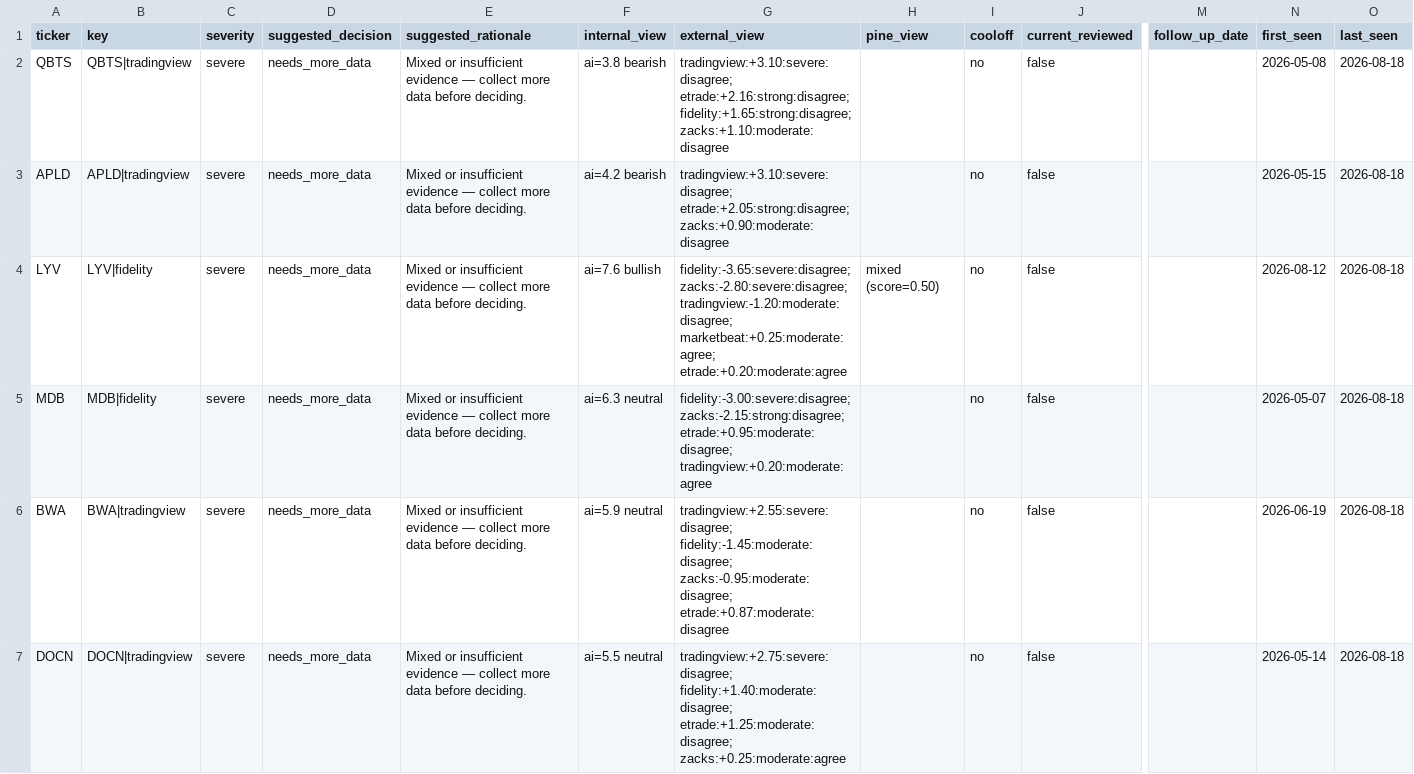
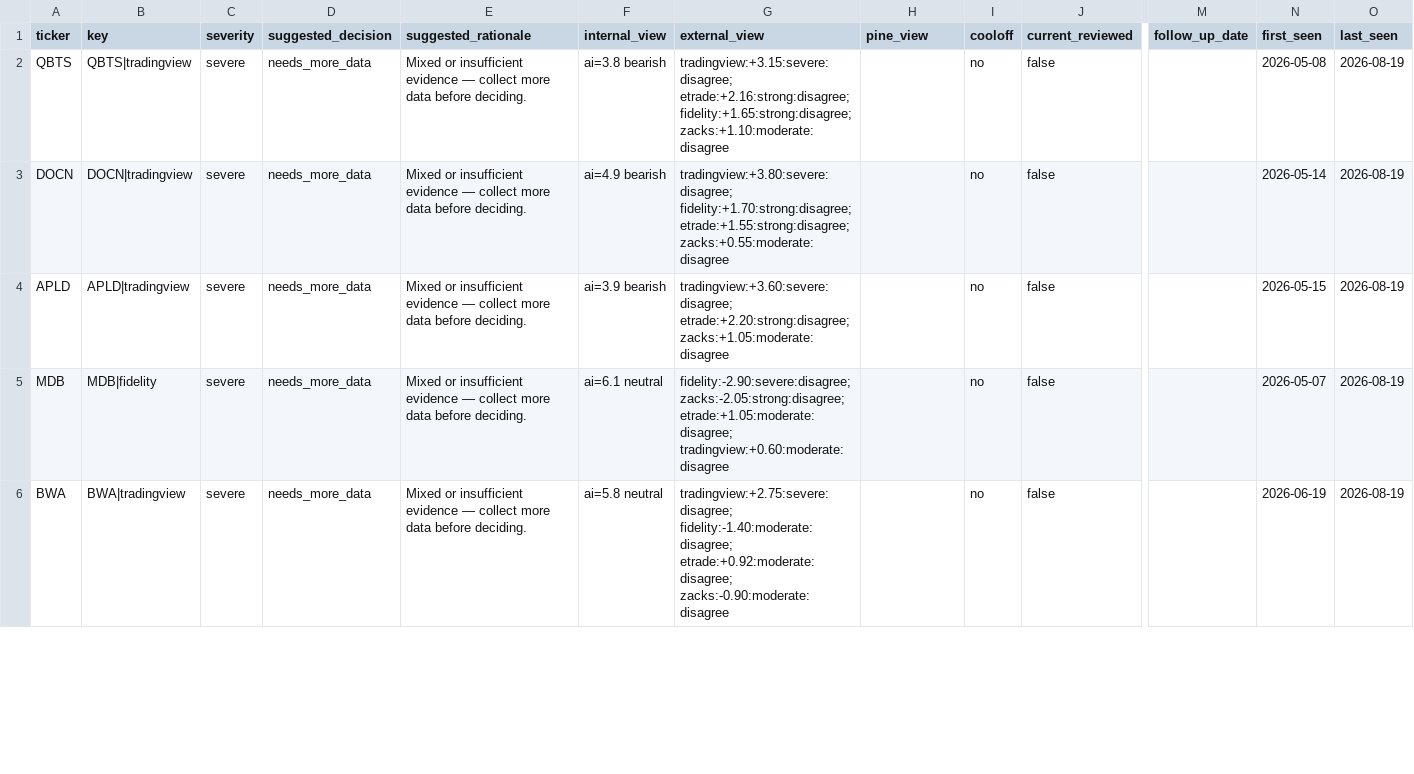
Before and after one commit to stdeplock-prog/ai-stock-rankings, a CSV file: data/reports/disagreement_queue_review.csv, drawn as a sheet; only a part is shown, gaps mark what is left out; removed rows and columns are numbered as before the commit, all else as after; rows hold the shown columns only; the diff covers the shown part only; the diff names each change by its address in the sheet, - before the commit and + after, or states it on an @@ line.

```diff
--- a/data/reports/disagreement_queue_review.csv
+++ b/data/reports/disagreement_queue_review.csv
-G2 (external_view): tradingview:+3.10:severe:disagree; etrade:+2.16:strong:disagree; fidelity:+1.65:strong:disagree;…
+G2 (external_view): tradingview:+3.15:severe:disagree; etrade:+2.16:strong:disagree; fidelity:+1.65:strong:disagree;…
-O2 (last_seen): 2026-08-18
+O2 (last_seen): 2026-08-19
+row 3: DOCN | DOCN|tradingview | severe | needs_more_data | Mixed or insufficient evidence — collect more data before deciding. | ai=4.9 bearish | tradingview:+3.80:severe:disagree; fidelity:+1.70:strong:disagree; etrade:+1.55:strong:disagree; zacks:+0.55:moderate:disagree |  | no | false |  | 2026-05-14 | 2026-08-19
-F4 (internal_view): ai=4.2 bearish
+F4 (internal_view): ai=3.9 bearish
-G4 (external_view): tradingview:+3.10:severe:disagree; etrade:+2.05:strong:disagree; zacks:+0.90:moderate:disagree
+G4 (external_view): tradingview:+3.60:severe:disagree; etrade:+2.20:strong:disagree; zacks:+1.05:moderate:disagree
-O4 (last_seen): 2026-08-18
+O4 (last_seen): 2026-08-19
-row 4: LYV | LYV|fidelity | severe | needs_more_data | Mixed or insufficient evidence — collect more data before deciding. | ai=7.6 bullish | fidelity:-3.65:severe:disagree; zacks:-2.80:severe:disagree; tradingview:-1.20:moderate:disagree; marketbeat:+0.25:moderate:agree; etrade:+0.20:moderate:agree | mixed (score=0.50) | no | false |  | 2026-08-12 | 2026-08-18
-F5 (internal_view): ai=6.3 neutral
+F5 (internal_view): ai=6.1 neutral
-G5 (external_view): fidelity:-3.00:severe:disagree; zacks:-2.15:strong:disagree; etrade:+0.95:moderate:disagree; tradingview:+0.20:moderate:agree
+G5 (external_view): fidelity:-2.90:severe:disagree; zacks:-2.05:strong:disagree; etrade:+1.05:moderate:disagree; tradingview:+0.60:moderate:disagree
-O5:O6 (last_seen): 2026-08-18
+O5:O6 (last_seen): 2026-08-19
-F6 (internal_view): ai=5.9 neutral
+F6 (internal_view): ai=5.8 neutral
-G6 (external_view): tradingview:+2.55:severe:disagree; fidelity:-1.45:moderate:disagree; zacks:-0.95:moderate:disagree; etrade:+0.87:moderate:disagree
+G6 (external_view): tradingview:+2.75:severe:disagree; fidelity:-1.40:moderate:disagree; etrade:+0.92:moderate:disagree; zacks:-0.90:moderate:disagree
-row 7: DOCN | DOCN|tradingview | severe | needs_more_data | Mixed or insufficient evidence — collect more data before deciding. | ai=5.5 neutral | tradingview:+2.75:severe:disagree; fidelity:+1.40:moderate:disagree; etrade:+1.25:moderate:disagree; zacks:+0.25:moderate:agree |  | no | false |  | 2026-05-14 | 2026-08-18
```
Also changed, not shown: 1 added row, 1 removed row and 30 edited cells elsewhere in this file, data/processed/catalysts.csv, data/processed/scoring_outputs/rankings_daily_open.csv, 53 other files.
